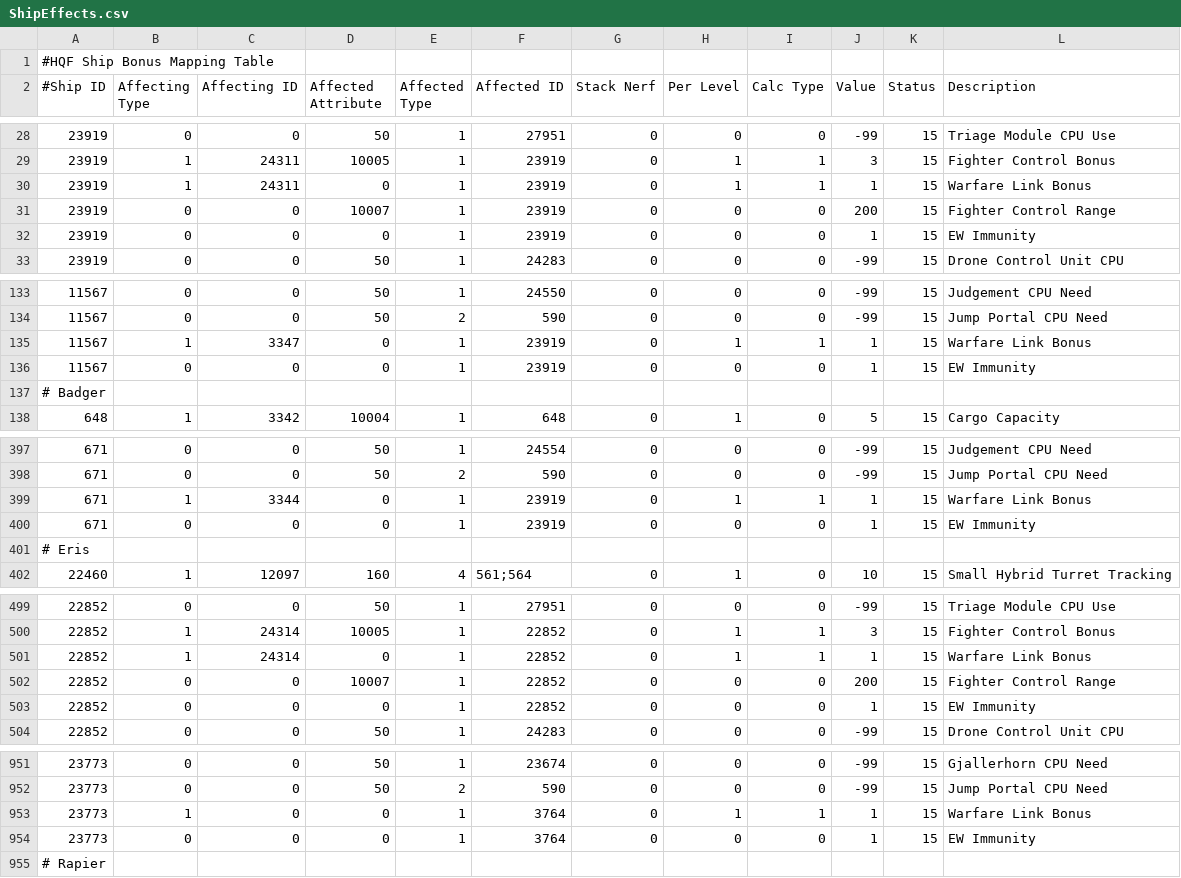
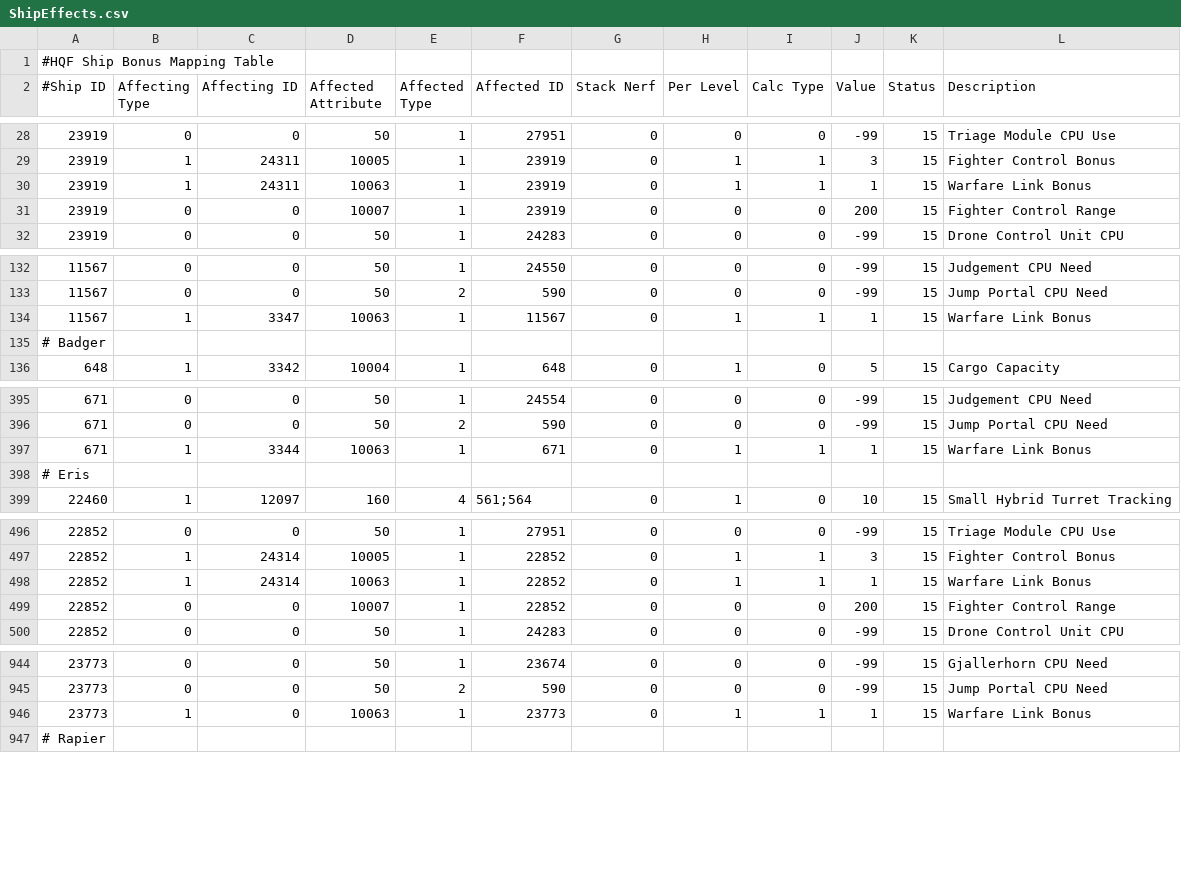
Before and after one commit to kmainyu/EveHQ, a CSV file: EveHQ.HQF/Resources/ShipEffects.csv, drawn as a sheet; only a part is shown, gaps mark what is left out; the diff covers the shown part only.

Commit message:
17/12/2008 (1.8.2.225) ---------- - HQF: Fixed resetting of the HQF constants on entering the settings - HQF: Changed Affects collection from SortedList to ArrayList - HQF: Added implants into the ShipModule "Affects" - HQF: Added ships into the ShipModule "Affects" - HQF: Extended number of columns in the Affected By section of the4 Show Info Screen - HQF: Added a max ganglink attribute to the Attributes resource file - HQF: All ship now default the MaxGangLink attribute to 1 - HQF: Removed the EW Immunity Role bonus from Motherships and Titans - HQF: Corrected mappings for MaxGangLink Bonuses on Motherships, Titans, Field Command Ships, Orca and Rorqual - HQF: Removed MaxGangLink Role bonus on the Nighthawk

```diff
--- a/EveHQ.HQF/Resources/ShipEffects.csv
+++ b/EveHQ.HQF/Resources/ShipEffects.csv
@@ -29,5 +29,4 @@
 23919,1,24311,10005,1,23919,0,1,1,3,15,Fighter Control Bonus
-23919,1,24311,0,1,23919,0,1,1,1,15,Warfare Link Bonus
+23919,1,24311,10063,1,23919,0,1,1,1,15,Warfare Link Bonus
 23919,0,0,10007,1,23919,0,0,0,200,15,Fighter Control Range
-23919,0,0,0,1,23919,0,0,0,1,15,EW Immunity
 23919,0,0,50,1,24283,0,0,0,-99,15,Drone Control Unit CPU
@@ -134,4 +133,3 @@
 11567,0,0,50,2,590,0,0,0,-99,15,Jump Portal CPU Need
-11567,1,3347,0,1,23919,0,1,1,1,15,Warfare Link Bonus
-11567,0,0,0,1,23919,0,0,0,1,15,EW Immunity
+11567,1,3347,10063,1,11567,0,1,1,1,15,Warfare Link Bonus
 # Badger,,,,,,,,,,,
@@ -398,4 +396,3 @@
 671,0,0,50,2,590,0,0,0,-99,15,Jump Portal CPU Need
-671,1,3344,0,1,23919,0,1,1,1,15,Warfare Link Bonus
-671,0,0,0,1,23919,0,0,0,1,15,EW Immunity
+671,1,3344,10063,1,671,0,1,1,1,15,Warfare Link Bonus
 # Eris,,,,,,,,,,,
@@ -500,5 +497,4 @@
 22852,1,24314,10005,1,22852,0,1,1,3,15,Fighter Control Bonus
-22852,1,24314,0,1,22852,0,1,1,1,15,Warfare Link Bonus
+22852,1,24314,10063,1,22852,0,1,1,1,15,Warfare Link Bonus
 22852,0,0,10007,1,22852,0,0,0,200,15,Fighter Control Range
-22852,0,0,0,1,22852,0,0,0,1,15,EW Immunity
 22852,0,0,50,1,24283,0,0,0,-99,15,Drone Control Unit CPU
@@ -952,4 +945,3 @@
 23773,0,0,50,2,590,0,0,0,-99,15,Jump Portal CPU Need
-23773,1,0,0,1,3764,0,1,1,1,15,Warfare Link Bonus
-23773,0,0,0,1,3764,0,0,0,1,15,EW Immunity
+23773,1,0,10063,1,23773,0,1,1,1,15,Warfare Link Bonus
 # Rapier,,,,,,,,,,,
```
Also changed, not shown: 4 removed rows and 28 edited cells elsewhere in this file, EveHQ.HQF/Resources/Attributes.csv, 7 other files.
